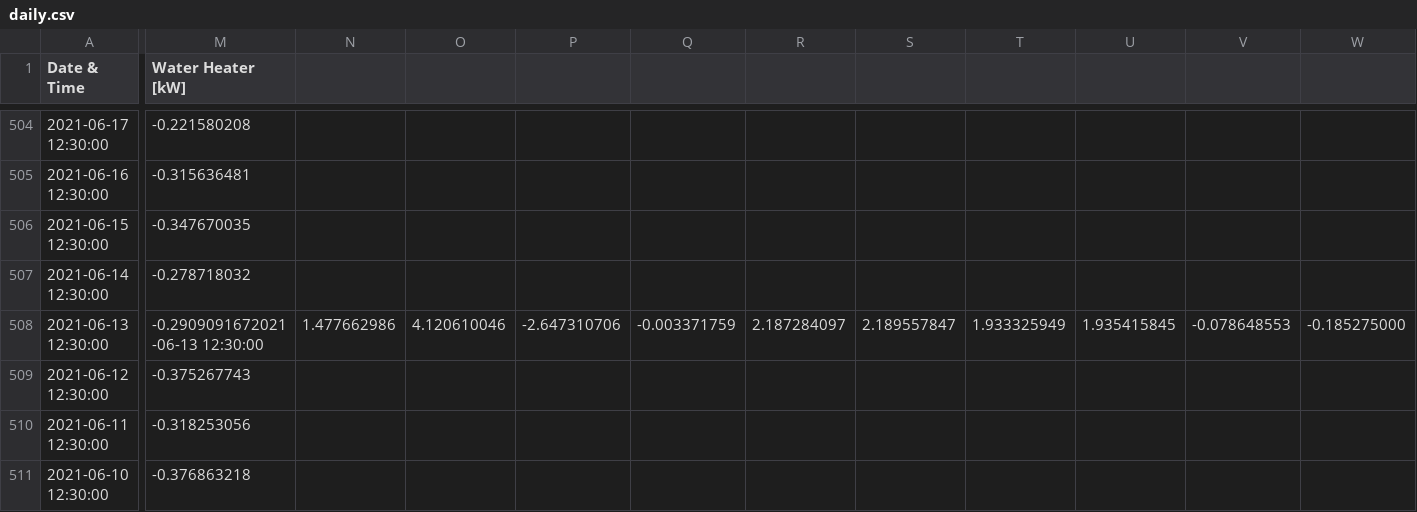
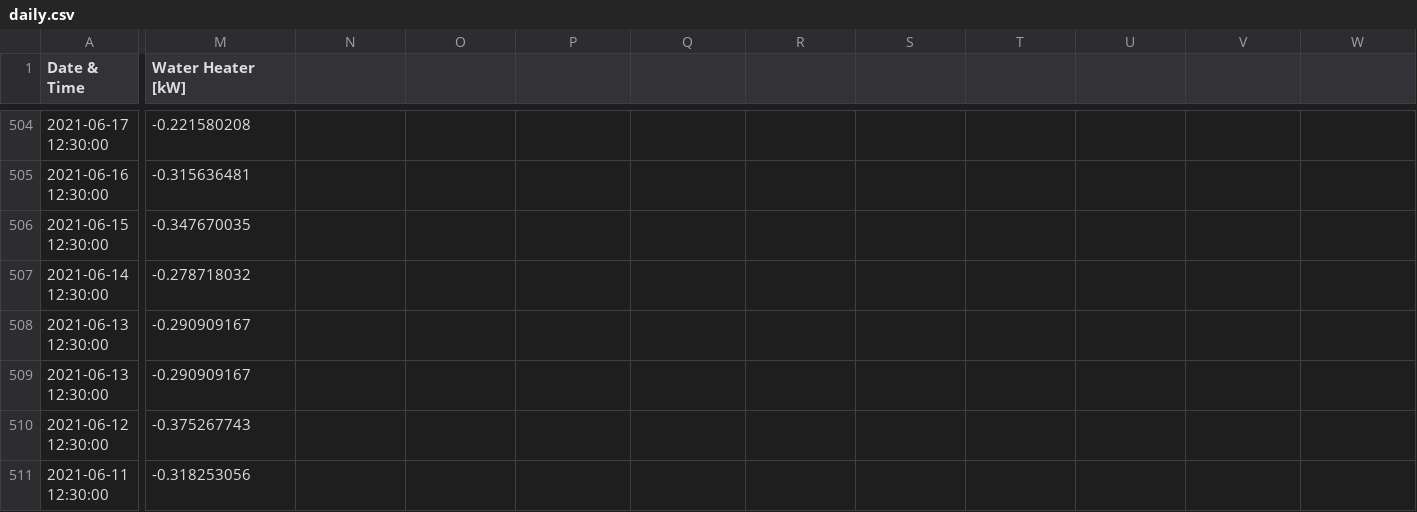
Before and after one commit to TheSupremeToast/Datafest2022-DataSoup, a CSV file: input/daily.csv, drawn as a sheet; only a part is shown, gaps mark what is left out; the shorter side is filled out with more unchanged rows; rows hold the shown columns only; the diff covers the shown part only; the diff names each change by its address in the sheet, - before the commit and + after, or states it on an @@ line.

```diff
--- a/input/daily.csv
+++ b/input/daily.csv
-M508 (Water Heater [kW]): -0.2909091672021-06-13 12:30:00
+M508 (Water Heater [kW]): -0.290909167
-N508: 1.477662986
+N508: (empty)
-O508: 4.120610046
+O508: (empty)
-P508: -2.647310706
+P508: (empty)
-Q508: -0.003371759
+Q508: (empty)
-R508: 2.187284097
+R508: (empty)
-S508: 2.189557847
+S508: (empty)
-T508: 1.933325949
+T508: (empty)
-U508: 1.935415845
+U508: (empty)
-V508: -0.078648553
+V508: (empty)
-W508: -0.185275000
+W508: (empty)
+row 509: 2021-06-13 12:30:00 | -0.290909167
```
Also changed, not shown: 2 edited cells elsewhere in this file, input/meter.csv, 2 other files.
